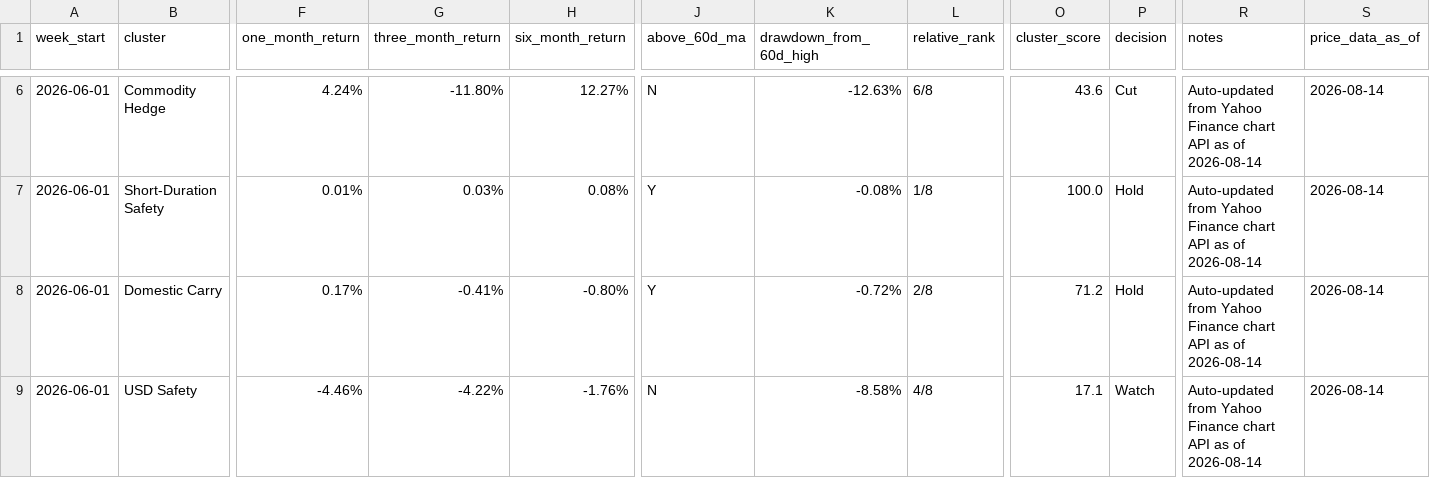
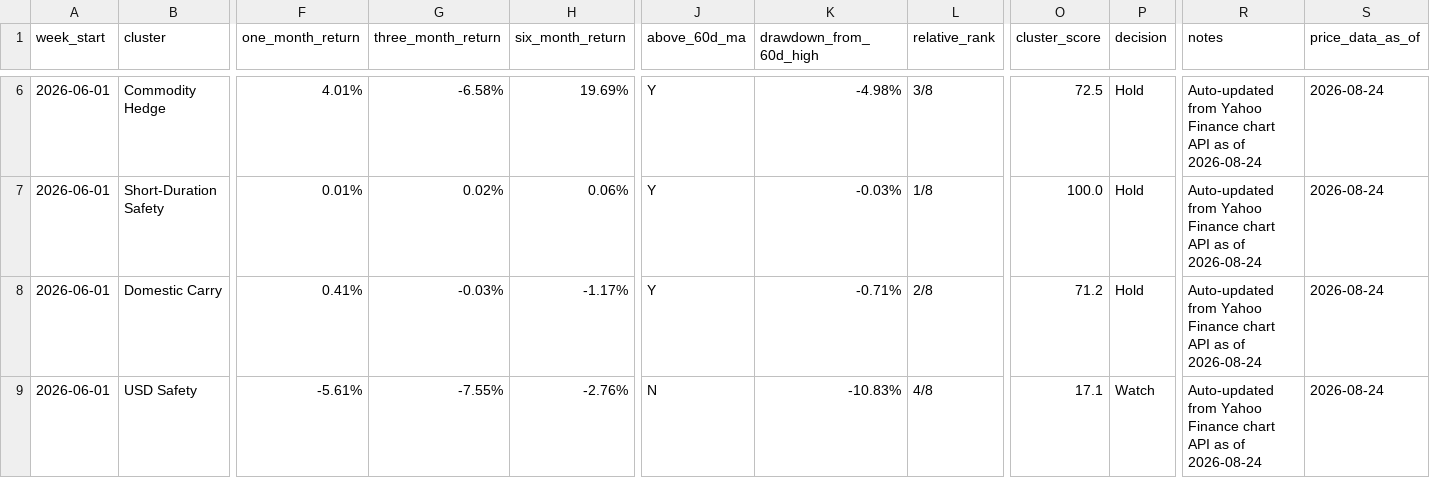
Before and after one commit to 2ynnso/DB-GAPs-EMP-strategy, a CSV file: framework/weekly-monitoring-dashboard.csv, drawn as a sheet; only a part is shown, gaps mark what is left out; the diff covers the shown part only; the diff names each change by its address in the sheet, - before the commit and + after, or states it on an @@ line.

```diff
--- a/framework/weekly-monitoring-dashboard.csv
+++ b/framework/weekly-monitoring-dashboard.csv
-F6 (one_month_return): 4.24%
+F6 (one_month_return): 4.01%
-G6 (three_month_return): -11.80%
+G6 (three_month_return): -6.58%
-H6 (six_month_return): 12.27%
+H6 (six_month_return): 19.69%
-J6 (above_60d_ma): N
+J6 (above_60d_ma): Y
-K6 (drawdown_from_60d_high): -12.63%
+K6 (drawdown_from_60d_high): -4.98%
-L6 (relative_rank): 6/8
+L6 (relative_rank): 3/8
-O6 (cluster_score): 43.6
+O6 (cluster_score): 72.5
-P6 (decision): Cut
+P6 (decision): Hold
-R6:R9 (notes): …as of 2026-08-14
+R6:R9 (notes): …as of 2026-08-24
-S6:S9 (price_data_as_of): 2026-08-14
+S6:S9 (price_data_as_of): 2026-08-24
-G7 (three_month_return): 0.03%
+G7 (three_month_return): 0.02%
-H7 (six_month_return): 0.08%
+H7 (six_month_return): 0.06%
-K7 (drawdown_from_60d_high): -0.08%
+K7 (drawdown_from_60d_high): -0.03%
-F8 (one_month_return): 0.17%
+F8 (one_month_return): 0.41%
-G8 (three_month_return): -0.41%
+G8 (three_month_return): -0.03%
-H8 (six_month_return): -0.80%
+H8 (six_month_return): -1.17%
-K8 (drawdown_from_60d_high): -0.72%
+K8 (drawdown_from_60d_high): -0.71%
-F9 (one_month_return): -4.46%
+F9 (one_month_return): -5.61%
-G9 (three_month_return): -4.22%
+G9 (three_month_return): -7.55%
-H9 (six_month_return): -1.76%
+H9 (six_month_return): -2.76%
-K9 (drawdown_from_60d_high): -8.58%
+K9 (drawdown_from_60d_high): -10.83%
```
Also changed, not shown: 35 edited cells elsewhere in this file, framework/equity-momentum.csv.
